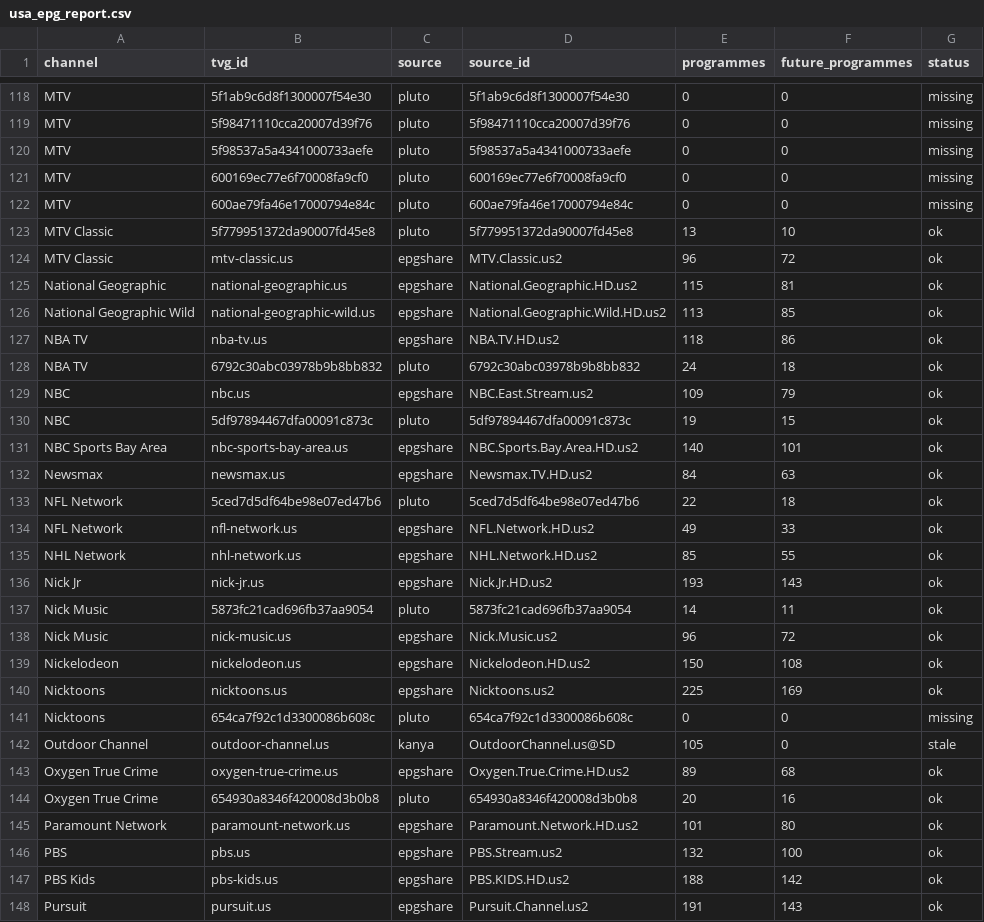
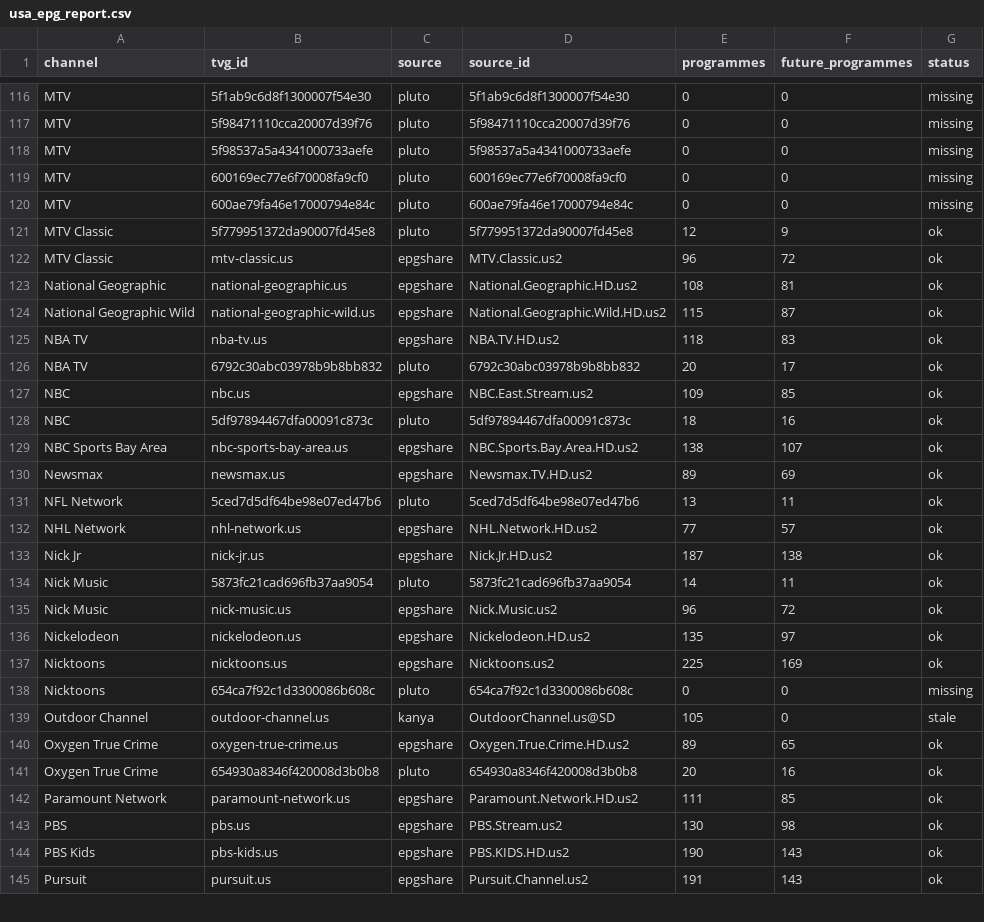
Before and after one commit to Abinanthankv/tvepgjio, a CSV file: usa_epg_report.csv, drawn as a sheet; only a part is shown, gaps mark what is left out; the diff covers the shown part only.

```diff
--- a/usa_epg_report.csv
+++ b/usa_epg_report.csv
@@ -122,19 +120,18 @@ MTV,600169ec77e6f70008fa9cf0,pluto,600169ec77e6f70008fa9cf0,0,0,missing
 MTV,600ae79fa46e17000794e84c,pluto,600ae79fa46e17000794e84c,0,0,missing
-MTV Classic,5f779951372da90007fd45e8,pluto,5f779951372da90007fd45e8,13,10,ok
+MTV Classic,5f779951372da90007fd45e8,pluto,5f779951372da90007fd45e8,12,9,ok
 MTV Classic,mtv-classic.us,epgshare,MTV.Classic.us2,96,72,ok
-National Geographic,national-geographic.us,epgshare,National.Geographic.HD.us2,115,81,ok
-National Geographic Wild,national-geographic-wild.us,epgshare,National.Geographic.Wild.HD.us2,113,85,ok
-NBA TV,nba-tv.us,epgshare,NBA.TV.HD.us2,118,86,ok
-NBA TV,6792c30abc03978b9b8bb832,pluto,6792c30abc03978b9b8bb832,24,18,ok
-NBC,nbc.us,epgshare,NBC.East.Stream.us2,109,79,ok
-NBC,5df97894467dfa00091c873c,pluto,5df97894467dfa00091c873c,19,15,ok
-NBC Sports Bay Area,nbc-sports-bay-area.us,epgshare,NBC.Sports.Bay.Area.HD.us2,140,101,ok
-Newsmax,newsmax.us,epgshare,Newsmax.TV.HD.us2,84,63,ok
-NFL Network,5ced7d5df64be98e07ed47b6,pluto,5ced7d5df64be98e07ed47b6,22,18,ok
-NFL Network,nfl-network.us,epgshare,NFL.Network.HD.us2,49,33,ok
-NHL Network,nhl-network.us,epgshare,NHL.Network.HD.us2,85,55,ok
-Nick Jr,nick-jr.us,epgshare,Nick.Jr.HD.us2,193,143,ok
+National Geographic,national-geographic.us,epgshare,National.Geographic.HD.us2,108,81,ok
+National Geographic Wild,national-geographic-wild.us,epgshare,National.Geographic.Wild.HD.us2,115,87,ok
+NBA TV,nba-tv.us,epgshare,NBA.TV.HD.us2,118,83,ok
+NBA TV,6792c30abc03978b9b8bb832,pluto,6792c30abc03978b9b8bb832,20,17,ok
+NBC,nbc.us,epgshare,NBC.East.Stream.us2,109,85,ok
+NBC,5df97894467dfa00091c873c,pluto,5df97894467dfa00091c873c,18,16,ok
+NBC Sports Bay Area,nbc-sports-bay-area.us,epgshare,NBC.Sports.Bay.Area.HD.us2,138,107,ok
+Newsmax,newsmax.us,epgshare,Newsmax.TV.HD.us2,89,69,ok
+NFL Network,5ced7d5df64be98e07ed47b6,pluto,5ced7d5df64be98e07ed47b6,13,11,ok
+NHL Network,nhl-network.us,epgshare,NHL.Network.HD.us2,77,57,ok
+Nick Jr,nick-jr.us,epgshare,Nick.Jr.HD.us2,187,138,ok
 Nick Music,5873fc21cad696fb37aa9054,pluto,5873fc21cad696fb37aa9054,14,11,ok
 Nick Music,nick-music.us,epgshare,Nick.Music.us2,96,72,ok
-Nickelodeon,nickelodeon.us,epgshare,Nickelodeon.HD.us2,150,108,ok
+Nickelodeon,nickelodeon.us,epgshare,Nickelodeon.HD.us2,135,97,ok
 Nicktoons,nicktoons.us,epgshare,Nicktoons.us2,225,169,ok
@@ -142,7 +139,7 @@ Nicktoons,654ca7f92c1d3300086b608c,pluto,654ca7f92c1d3300086b608c,0,0,missing
 Outdoor Channel,outdoor-channel.us,kanya,OutdoorChannel.us@SD,105,0,stale
-Oxygen True Crime,oxygen-true-crime.us,epgshare,Oxygen.True.Crime.HD.us2,89,68,ok
+Oxygen True Crime,oxygen-true-crime.us,epgshare,Oxygen.True.Crime.HD.us2,89,65,ok
 Oxygen True Crime,654930a8346f420008d3b0b8,pluto,654930a8346f420008d3b0b8,20,16,ok
-Paramount Network,paramount-network.us,epgshare,Paramount.Network.HD.us2,101,80,ok
-PBS,pbs.us,epgshare,PBS.Stream.us2,132,100,ok
-PBS Kids,pbs-kids.us,epgshare,PBS.KIDS.HD.us2,188,142,ok
+Paramount Network,paramount-network.us,epgshare,Paramount.Network.HD.us2,111,85,ok
+PBS,pbs.us,epgshare,PBS.Stream.us2,130,98,ok
+PBS Kids,pbs-kids.us,epgshare,PBS.KIDS.HD.us2,190,143,ok
 Pursuit,pursuit.us,epgshare,Pursuit.Channel.us2,191,143,ok
```
Also changed, not shown: 2 removed rows and 151 edited cells elsewhere in this file, 3 other files.
